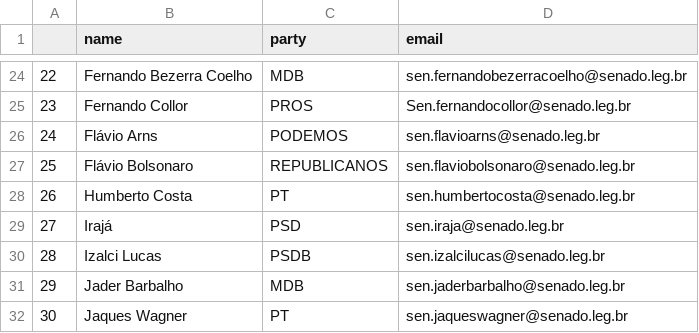
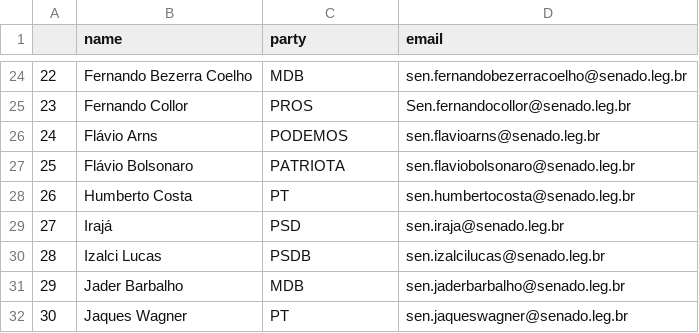
Before and after one commit to 7onn/7onn.github.io, a CSV file: senate.csv, drawn as a sheet; only a part is shown, gaps mark what is left out.

Commit message:
Update politicians contact list

```diff
--- a/senate.csv
+++ b/senate.csv
@@ -26,3 +26,3 @@
 24,Flávio Arns,PODEMOS,sen.flavioarns@senado.leg.br
-25,Flávio Bolsonaro,REPUBLICANOS,sen.flaviobolsonaro@senado.leg.br
+25,Flávio Bolsonaro,PATRIOTA,sen.flaviobolsonaro@senado.leg.br
 26,Humberto Costa,PT,sen.humbertocosta@senado.leg.br
```
Also changed, not shown: 3 other files.
